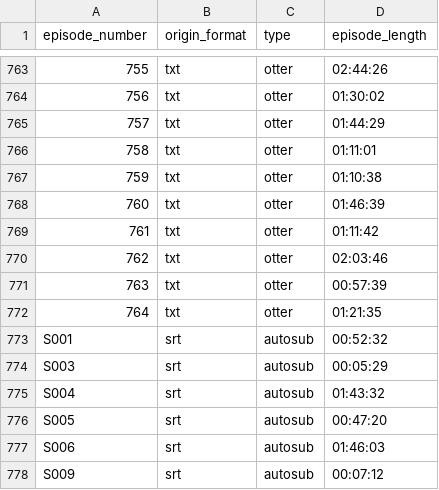
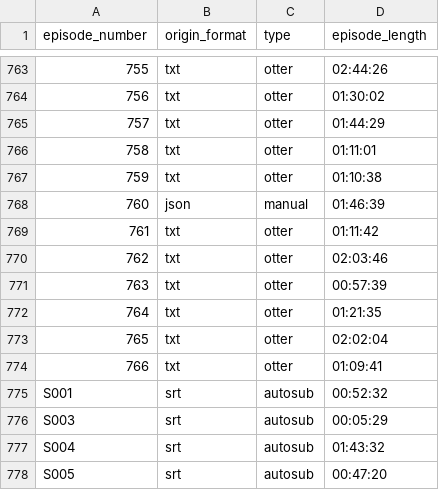
Before and after one commit to RainbowBatch/kfdb, a CSV file: transcript_status.csv, drawn as a sheet; only a part is shown, gaps mark what is left out; the shorter side is filled out with more unchanged rows; the diff covers the shown part only.

```diff
--- a/transcript_status.csv
+++ b/transcript_status.csv
@@ -767,3 +767,3 @@ episode_number,origin_format,type,episode_length
 759,txt,otter,01:10:38
-760,txt,otter,01:46:39
+760,json,manual,01:46:39
 761,txt,otter,01:11:42
@@ -772,2 +772,4 @@ episode_number,origin_format,type,episode_length
 764,txt,otter,01:21:35
+765,txt,otter,02:02:04
+766,txt,otter,01:09:41
 S001,srt,autosub,00:52:32
```
Also changed, not shown: 44 edited cells elsewhere in this file, 4 other files.
